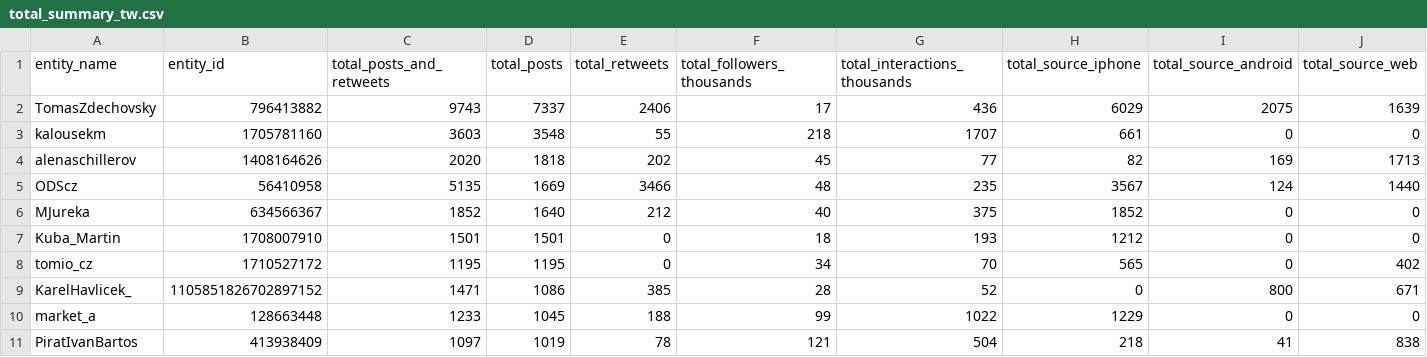
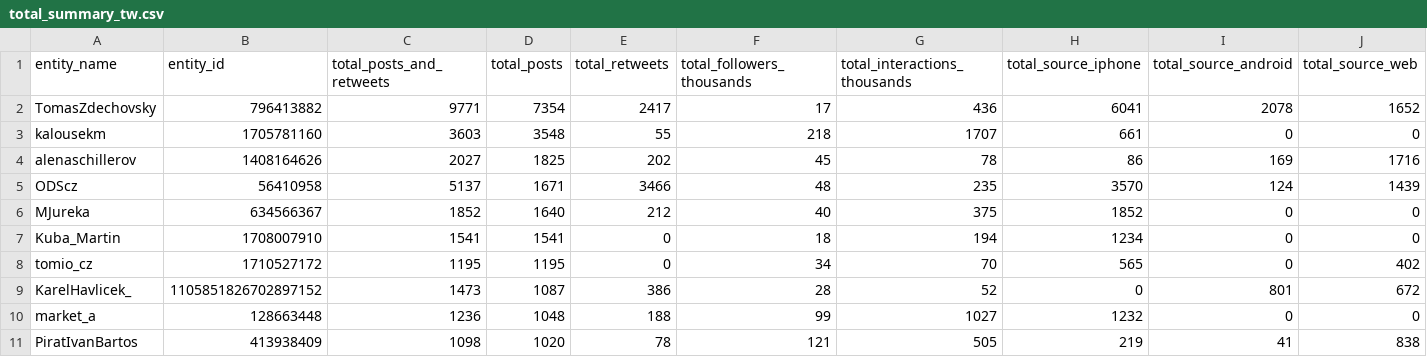
Before and after one commit to opop999/election_monitoring_social_media_communication, a CSV file: data/summary_tables/total_summary_tw.csv, drawn as a sheet; only a part is shown; the diff covers the shown part only; the diff names each change by its address in the sheet, - before the commit and + after, or states it on an @@ line.

```diff
--- a/data/summary_tables/total_summary_tw.csv
+++ b/data/summary_tables/total_summary_tw.csv
-C2 (total_posts_and_retweets): 9743
+C2 (total_posts_and_retweets): 9771
-D2 (total_posts): 7337
+D2 (total_posts): 7354
-E2 (total_retweets): 2406
+E2 (total_retweets): 2417
-H2 (total_source_iphone): 6029
+H2 (total_source_iphone): 6041
-I2 (total_source_android): 2075
+I2 (total_source_android): 2078
-J2 (total_source_web): 1639
+J2 (total_source_web): 1652
-C4 (total_posts_and_retweets): 2020
+C4 (total_posts_and_retweets): 2027
-D4 (total_posts): 1818
+D4 (total_posts): 1825
-G4 (total_interactions_thousands): 77
+G4 (total_interactions_thousands): 78
-H4 (total_source_iphone): 82
+H4 (total_source_iphone): 86
-J4 (total_source_web): 1713
+J4 (total_source_web): 1716
-C5 (total_posts_and_retweets): 5135
+C5 (total_posts_and_retweets): 5137
-D5 (total_posts): 1669
+D5 (total_posts): 1671
-H5 (total_source_iphone): 3567
+H5 (total_source_iphone): 3570
-J5 (total_source_web): 1440
+J5 (total_source_web): 1439
-C7 (total_posts_and_retweets): 1501
+C7 (total_posts_and_retweets): 1541
-D7 (total_posts): 1501
+D7 (total_posts): 1541
-G7 (total_interactions_thousands): 193
+G7 (total_interactions_thousands): 194
-H7 (total_source_iphone): 1212
+H7 (total_source_iphone): 1234
-C9 (total_posts_and_retweets): 1471
+C9 (total_posts_and_retweets): 1473
-D9 (total_posts): 1086
+D9 (total_posts): 1087
-E9 (total_retweets): 385
+E9 (total_retweets): 386
-I9 (total_source_android): 800
+I9 (total_source_android): 801
-J9 (total_source_web): 671
+J9 (total_source_web): 672
-C10 (total_posts_and_retweets): 1233
+C10 (total_posts_and_retweets): 1236
-D10 (total_posts): 1045
+D10 (total_posts): 1048
-G10 (total_interactions_thousands): 1022
+G10 (total_interactions_thousands): 1027
-H10 (total_source_iphone): 1229
+H10 (total_source_iphone): 1232
-C11 (total_posts_and_retweets): 1097
+C11 (total_posts_and_retweets): 1098
-D11 (total_posts): 1019
+D11 (total_posts): 1020
-G11 (total_interactions_thousands): 504
+G11 (total_interactions_thousands): 505
-H11 (total_source_iphone): 218
+H11 (total_source_iphone): 219
```
Also changed, not shown: 74 edited cells elsewhere in this file, data/summary_tables/time_summary_tw.csv, data/summary_tables/time_summary_yt.csv, 23 other files.
